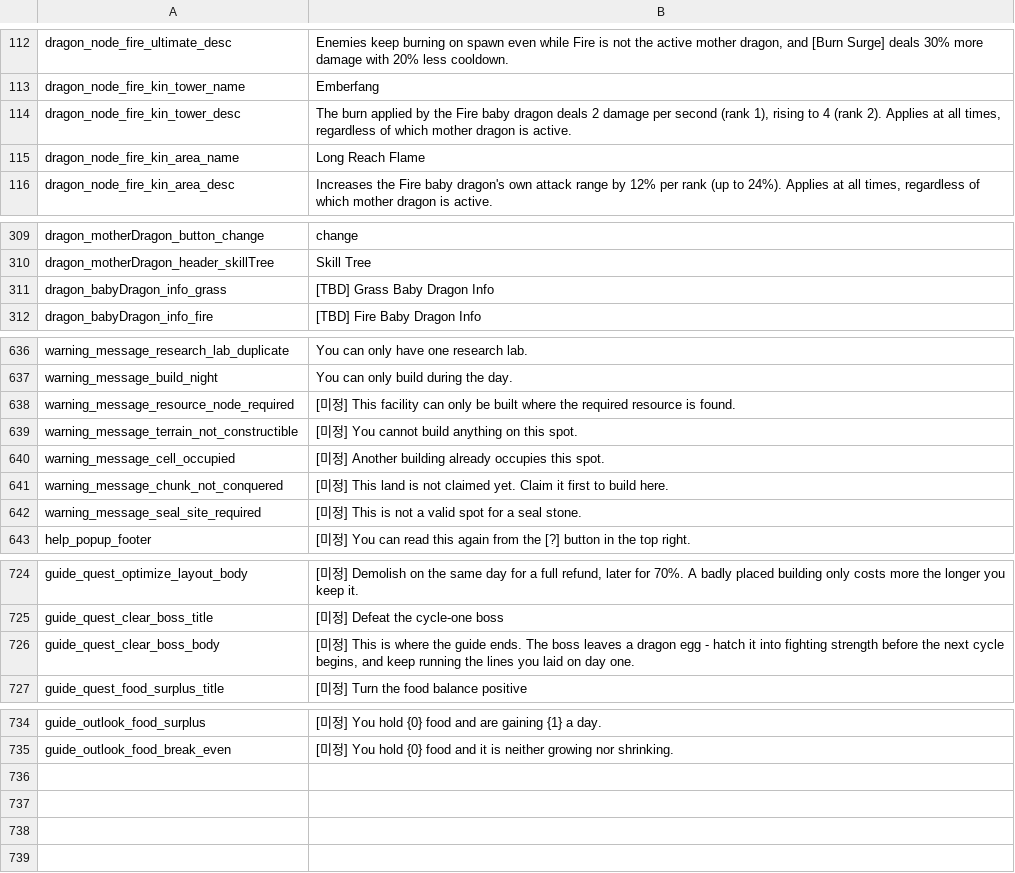
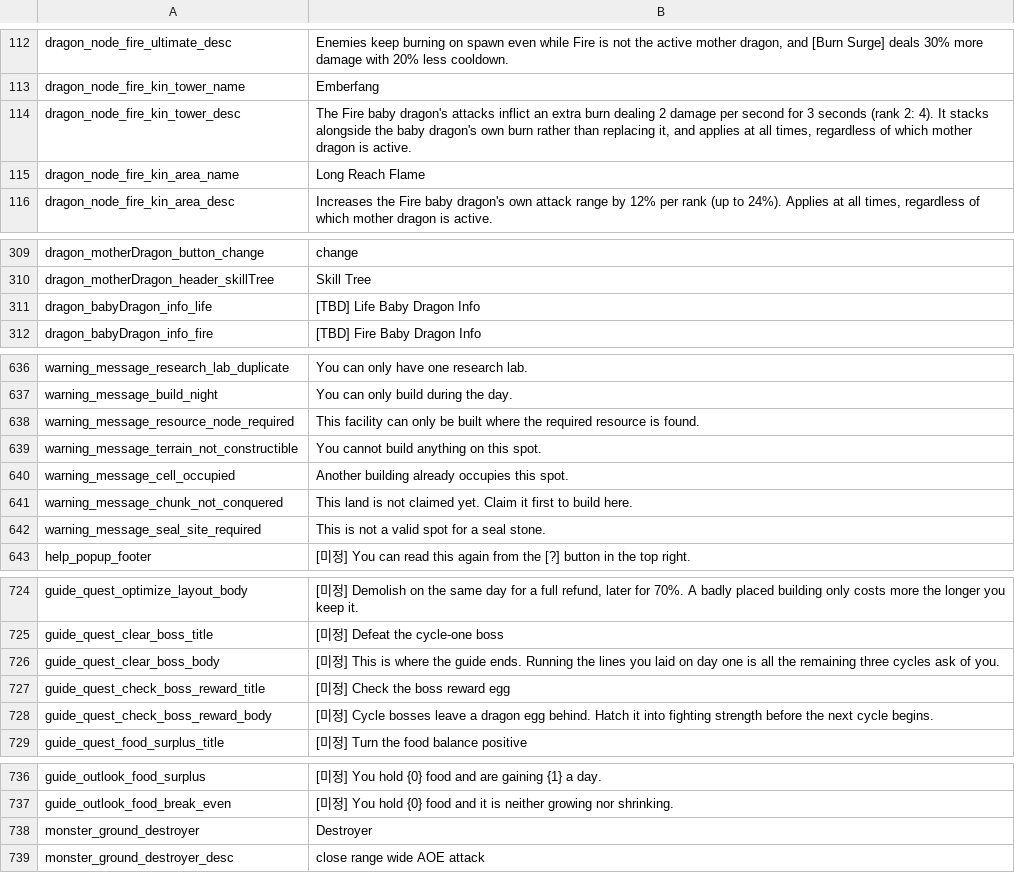
Before and after one commit to JoKangHyeon/TowerAndDragon, a CSV file: Assets/StreamingAssets/Localization/en_us.csv, drawn as a sheet; only a part is shown, gaps mark what is left out; removed rows and columns are numbered as before the commit, all else as after; the diff covers the shown part only; the diff names each change by its address in the sheet, - before the commit and + after, or states it on an @@ line.

```diff
--- a/Assets/StreamingAssets/Localization/en_us.csv
+++ b/Assets/StreamingAssets/Localization/en_us.csv
-B114: The burn applied by the Fire baby dragon deals 2 damage per second (rank 1), rising to 4 (rank 2). Applies at all…
+B114: The Fire baby dragon's attacks inflict an extra burn dealing 2 damage per second for 3 seconds (rank 2: 4). It stacks alongside the baby dragon's own burn rather than replacing it, and applies at all…
-row 311: dragon_babyDragon_info_grass | [TBD] Grass Baby Dragon Info
+row 311: dragon_babyDragon_info_life | [TBD] Life Baby Dragon Info
-B638: [미정] This facility…
+B638: This facility…
-B639: [미정] You cannot build anything on this spot.
+B639: You cannot build anything on this spot.
-B640: [미정] Another building…
+B640: Another building…
-B641: [미정] This land…
+B641: This land…
-B642: [미정] This is not a valid spot for a seal stone.
+B642: This is not a valid spot for a seal stone.
-B726: …guide ends. The boss leaves a dragon egg - hatch it into fighting strength before the next cycle begins, and keep running the lines you laid on day one.
+B726: …guide ends. Running the lines you laid on day one is all the remaining three cycles ask of you.
+row 727: guide_quest_check_boss_reward_title | [미정] Check the boss reward egg
+row 728: guide_quest_check_boss_reward_body | [미정] Cycle bosses leave a dragon egg behind. Hatch it into fighting strength before the next cycle begins.
+row 738: monster_ground_destroyer | Destroyer
+row 739: monster_ground_destroyer_desc | close range wide AOE attack
```
Also changed, not shown: 1 edited cell elsewhere in this file, Assets/StreamingAssets/Localization/ko_kr.csv, 2 other files.
